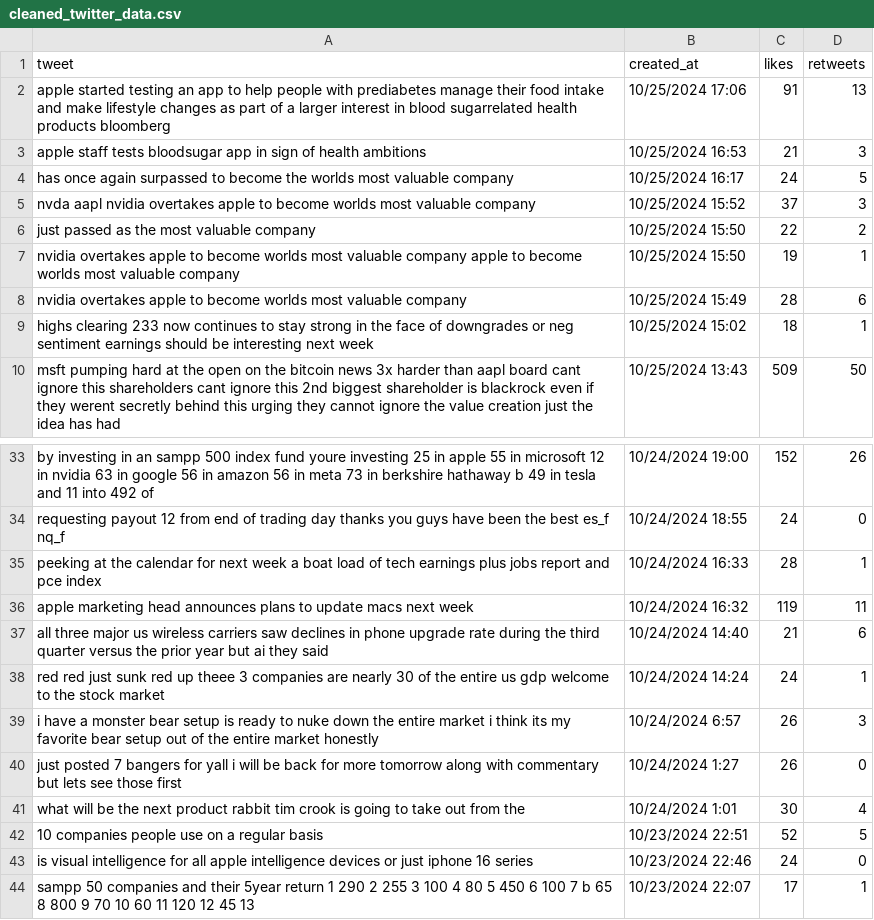
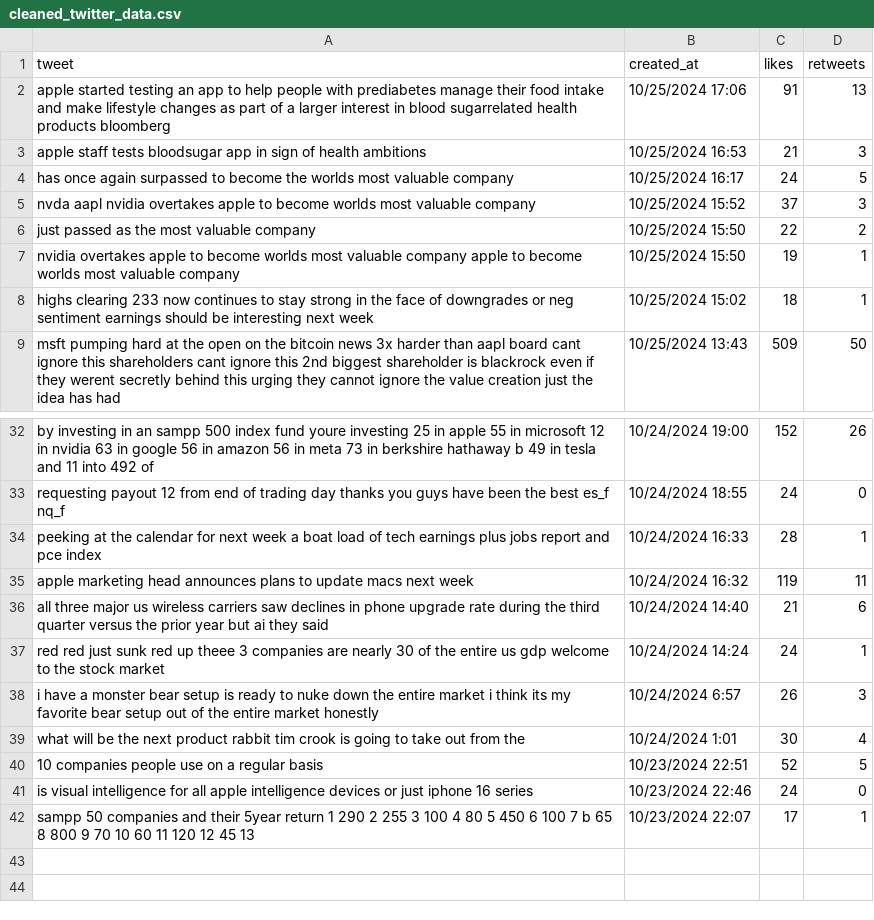
Before and after one commit to hassanelq/Stocks-sentiment-analysis, a CSV file: Clean/cleaned_twitter_data.csv, drawn as a sheet; only a part is shown, gaps mark what is left out; the diff names each change by its address in the sheet, - before the commit and + after, or states it on an @@ line.

Commit message:
Refactor Tweets_Clean.py to clean Twitter data and remove near-duplicate tweets

```diff
--- a/Clean/cleaned_twitter_data.csv
+++ b/Clean/cleaned_twitter_data.csv
-row 8: nvidia overtakes apple to become worlds most valuable company | 10/25/2024 15:49 | 28 | 6
-row 40: just posted 7 bangers for yall i will be back for more tomorrow along with commentary but lets see those first | 10/24/2024 1:27 | 26 | 0
```
Also changed, not shown: 1 other file.
